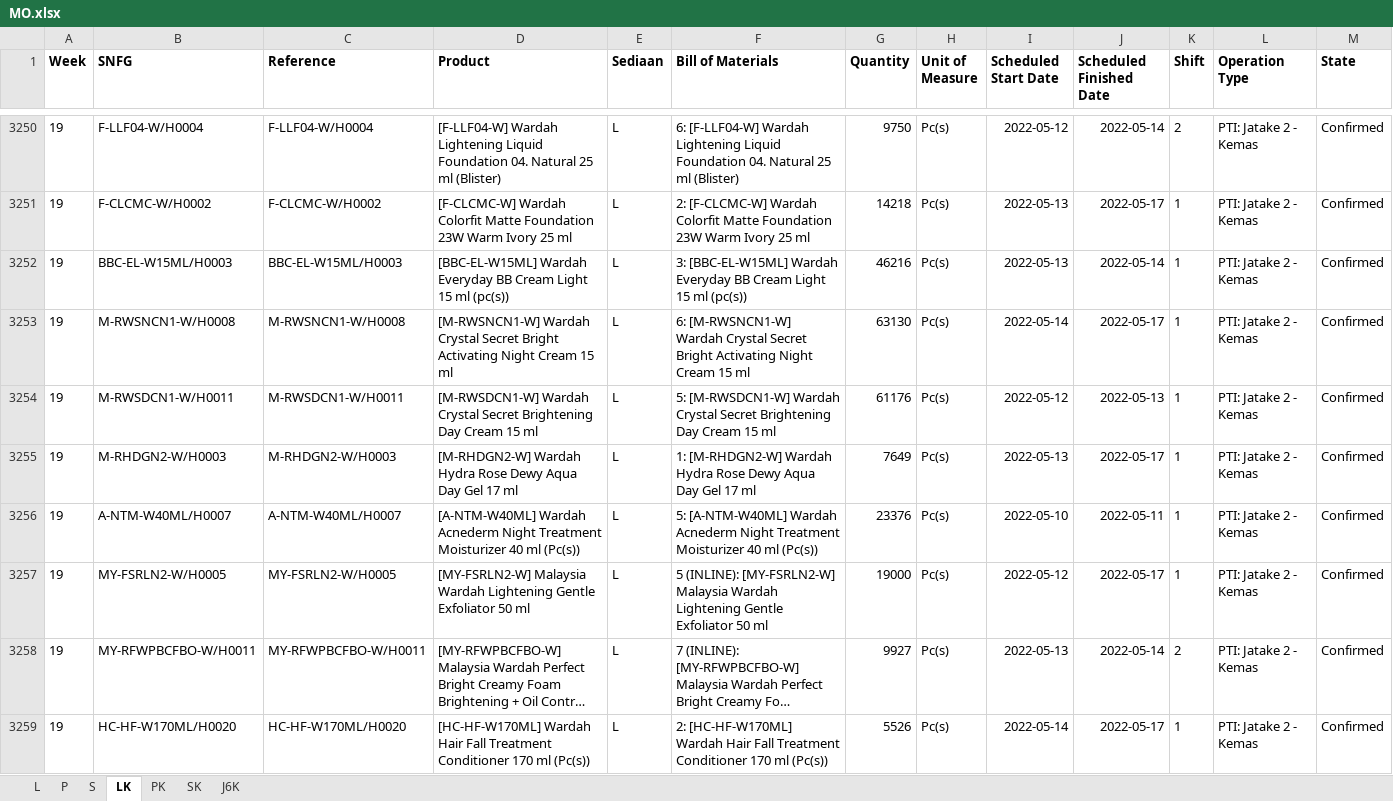
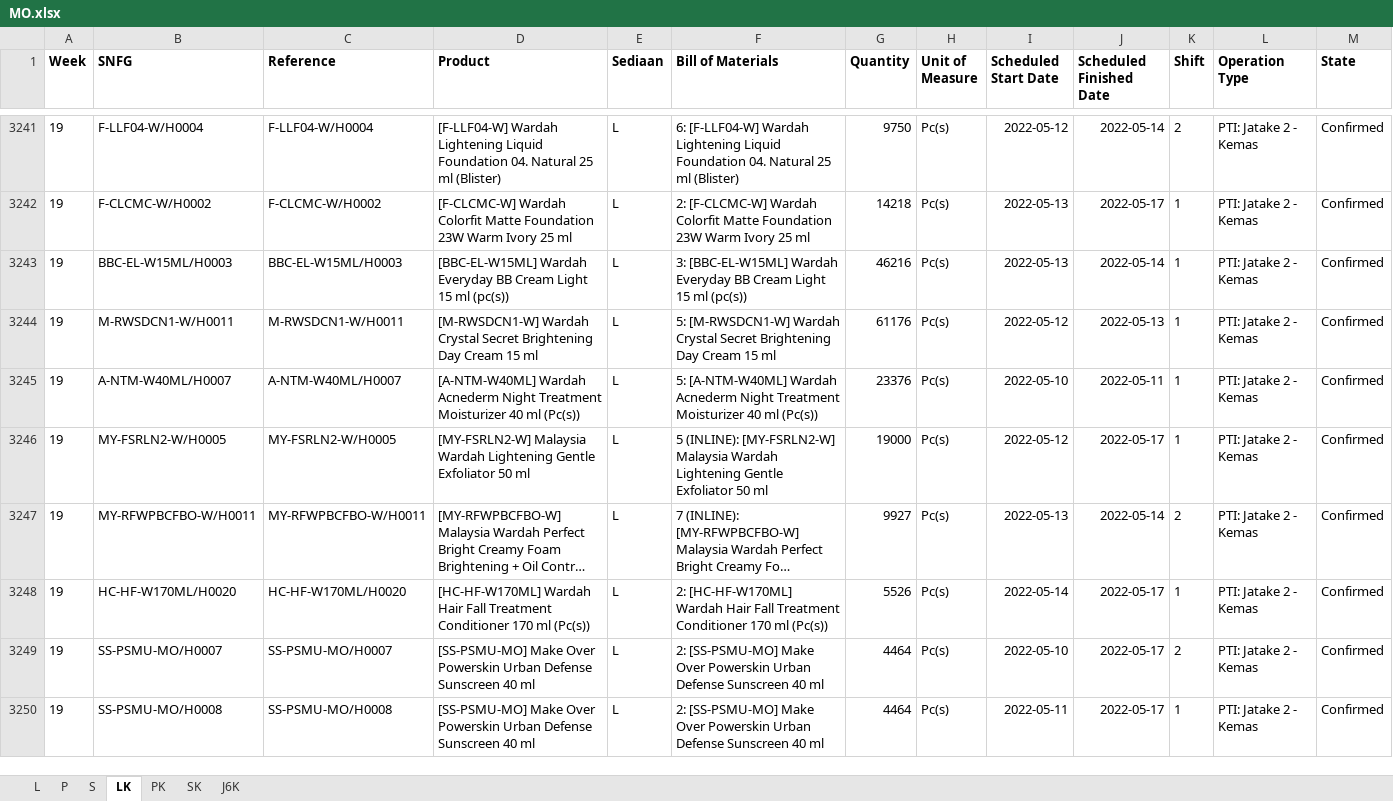
Before and after one commit to adifher/files, an Excel workbook: PARAGON/MO.xlsx, sheet LK, drawn as a sheet; only a part is shown, gaps mark what is left out; the shorter side is filled out with more unchanged rows; long unchanged cells end in …; values as stored, in another font and other column widths than the file's, no borders; removed rows and columns are numbered as before the commit, all else as after; rows hold the shown columns only; the diff covers the shown part only; the diff names each change by its address in the sheet, - before the commit and + after, or states it on an @@ line.

```diff
--- a/PARAGON/MO.xlsx (sheet LK)
+++ b/PARAGON/MO.xlsx (sheet LK)
-row 3253: 19 | M-RWSNCN1-W/H0008 | M-RWSNCN1-W/H0008 | [M-RWSNCN1-W] Wardah Crystal Secret Bright Activating Night Cream 15 ml | L | 6: [M-RWSNCN1-W] Wardah Crystal Secret Bright Activating Night Cream 15 ml | 63130 | Pc(s) | 2022-05-14 | 2022-05-17 | 1 | PTI: Jatake 2 - Kemas | Confirmed
-row 3255: 19 | M-RHDGN2-W/H0003 | M-RHDGN2-W/H0003 | [M-RHDGN2-W] Wardah Hydra Rose Dewy Aqua Day Gel 17 ml | L | 1: [M-RHDGN2-W] Wardah Hydra Rose Dewy Aqua Day Gel 17 ml | 7649 | Pc(s) | 2022-05-13 | 2022-05-17 | 1 | PTI: Jatake 2 - Kemas | Confirmed
```
Also changed, not shown: 4 added rows, 42 removed rows and 9 edited cells elsewhere in this sheet, sheet L, sheet J6K, sheet PK, sheet S, sheet P, sheet SK.
